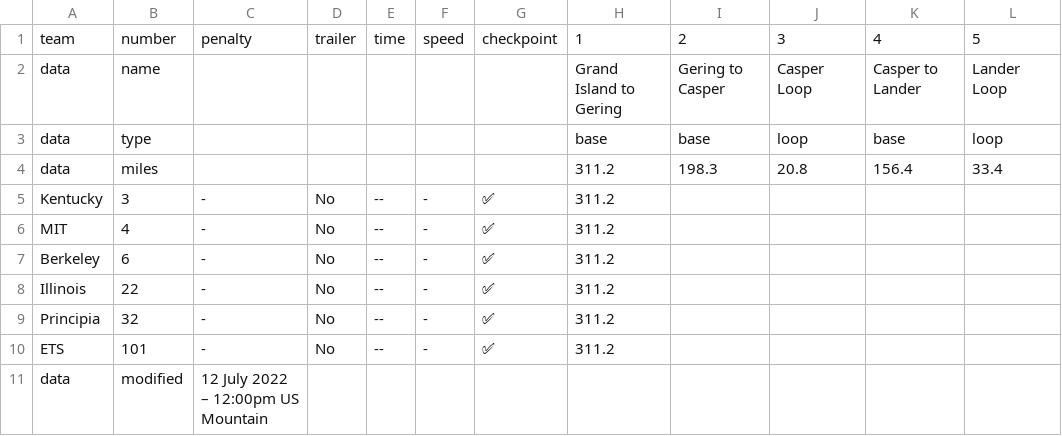
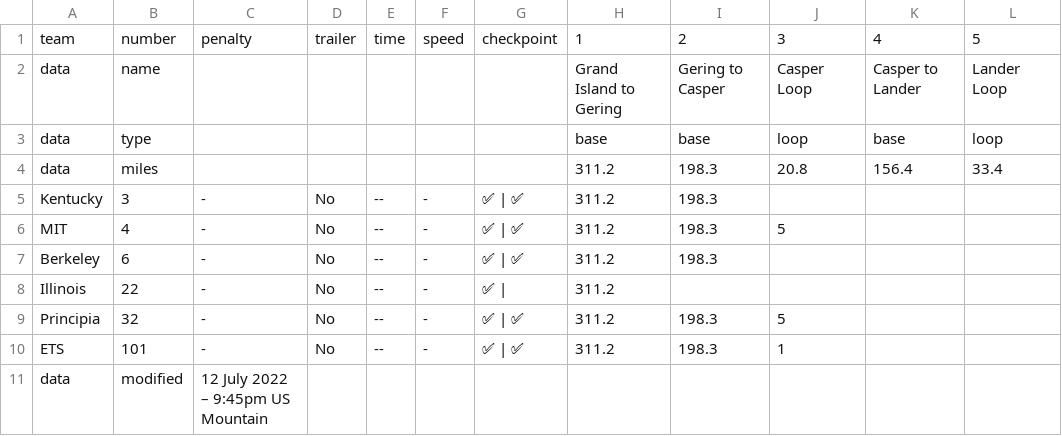
Before and after one commit to jtmullen/asc-fsgp-2022-results, a CSV file: _data/asc/stage2/sov.csv, drawn as a sheet.

Commit message:
july 12th results

```diff
--- a/_data/asc/stage2/sov.csv
+++ b/_data/asc/stage2/sov.csv
@@ -4,8 +4,8 @@ data,type,,,,,,base,base,loop,base,loop
 data,miles,,,,,,311.2,198.3,20.8,156.4,33.4
-Kentucky,3,-,No,--,-,✅,311.2,,,,
-MIT,4,-,No,--,-,✅,311.2,,,,
-Berkeley,6,-,No,--,-,✅,311.2,,,,
-Illinois,22,-,No,--,-,✅,311.2,,,,
-Principia,32,-,No,--,-,✅,311.2,,,,
-ETS,101,-,No,--,-,✅,311.2,,,,
-data,modified,12 July 2022 – 12:00pm US Mountain,,,,,,,,,
+Kentucky,3,-,No,--,-,✅ | ✅,311.2,198.3,,,
+MIT,4,-,No,--,-,✅ | ✅,311.2,198.3,5,,
+Berkeley,6,-,No,--,-,✅ | ✅,311.2,198.3,,,
+Illinois,22,-,No,--,-,✅ | ,311.2,,,,
+Principia,32,-,No,--,-,✅ | ✅,311.2,198.3,5,,
+ETS,101,-,No,--,-,✅ | ✅,311.2,198.3,1,,
+data,modified,12 July 2022 – 9:45pm US Mountain,,,,,,,,,
```
Also changed, not shown: _data/asc/stage2/mov.csv.
